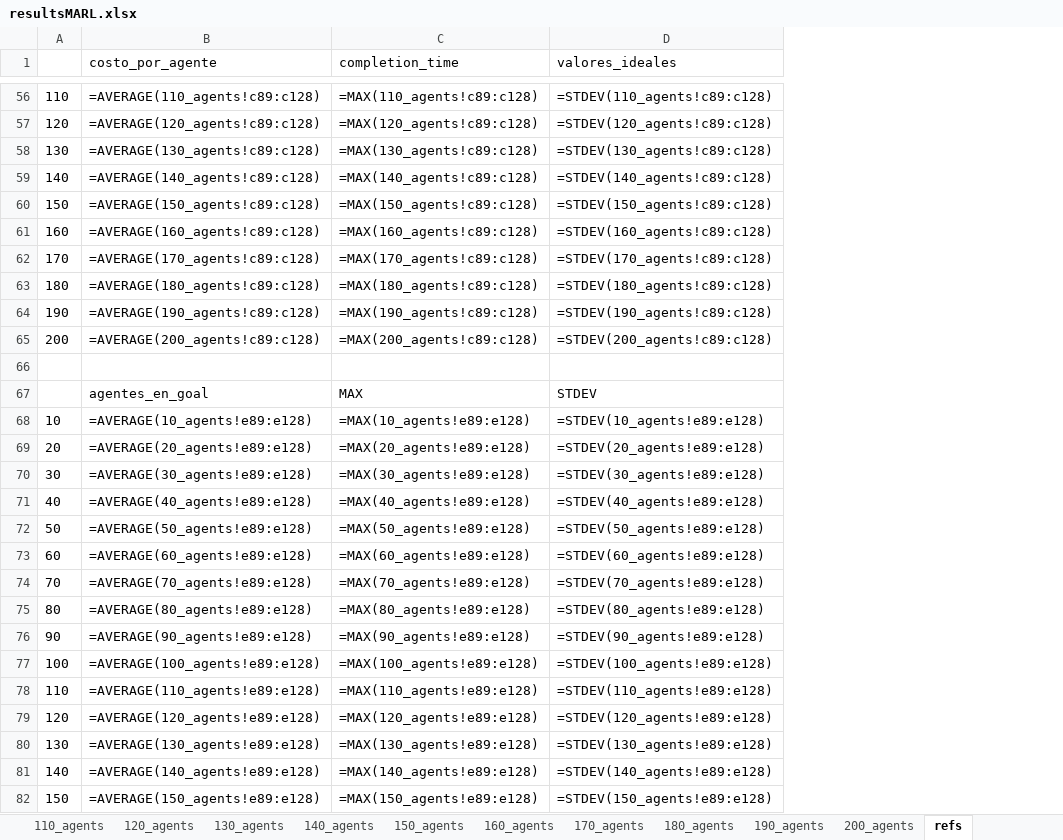
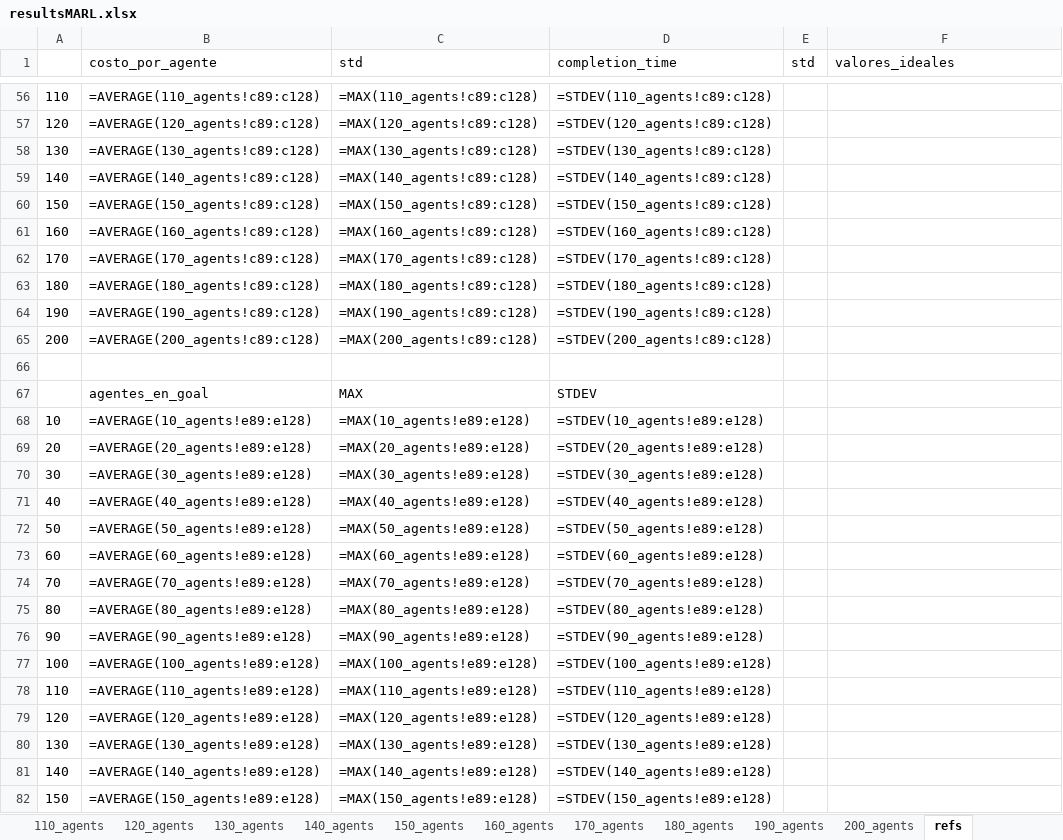
Before and after one commit to AmigoManuel/MT-MARL, an Excel workbook: memoria/pasillo/MARL/resultsMARL.xlsx, sheet refs, drawn as a sheet; only a part is shown, gaps mark what is left out; values as stored, in another font and other column widths than the file's, no borders; formulas without a stored value are shown as written; addresses are those after the commit; the diff covers the shown part only; the diff names each change by its address in the sheet, - before the commit and + after, or states it on an @@ line.

```diff
--- a/memoria/pasillo/MARL/resultsMARL.xlsx (sheet refs)
+++ b/memoria/pasillo/MARL/resultsMARL.xlsx (sheet refs)
+column D (completion_time), rows 56-82: =STDEV(110_agents!c89:c128) | =STDEV(120_agents!c89:c128) | =STDEV(130_agents!c89:c128) | =STDEV(140_agents!c89:c128) | =STDEV(150_agents!c89:c128) | =STDEV(160_agents!c89:c128) | =STDEV(170_agents!c89:c128) | =STDEV(180_agents!c89:c128) | =STDEV(190_agents!c89:c128) | =STDEV(200_agents!c89:c128) |  | STDEV | =STDEV(10_agents!e89:e128) | =STDEV(20_agents!e89:e128) | =STDEV(30_agents!e89:e128) | =STDEV(40_agents!e89:e128) | =STDEV(50_agents!e89:e128) | =STDEV(60_agents!e89:e128) | =STDEV(70_agents!e89:e128) | =STDEV(80_agents!e89:e128) | =STDEV(90_agents!e89:e128) | =STDEV(100_agents!e89:e128) | =STDEV(110_agents!e89:e128) | =STDEV(120_agents!e89:e128) | =STDEV(130_agents!e89:e128) | =STDEV(140_agents!e89:e128) | =STDEV(150_agents!e89:e128)
+column E (std), empty
-C1: completion_time
+C1: std
-F56 (valores_ideales): =STDEV(110_agents!c89:c128)
+F56 (valores_ideales): (empty)
-F57 (valores_ideales): =STDEV(120_agents!c89:c128)
+F57 (valores_ideales): (empty)
-F58 (valores_ideales): =STDEV(130_agents!c89:c128)
+F58 (valores_ideales): (empty)
-F59 (valores_ideales): =STDEV(140_agents!c89:c128)
+F59 (valores_ideales): (empty)
-F60 (valores_ideales): =STDEV(150_agents!c89:c128)
+F60 (valores_ideales): (empty)
-F61 (valores_ideales): =STDEV(160_agents!c89:c128)
+F61 (valores_ideales): (empty)
-F62 (valores_ideales): =STDEV(170_agents!c89:c128)
+F62 (valores_ideales): (empty)
-F63 (valores_ideales): =STDEV(180_agents!c89:c128)
+F63 (valores_ideales): (empty)
-F64 (valores_ideales): =STDEV(190_agents!c89:c128)
+F64 (valores_ideales): (empty)
-F65 (valores_ideales): =STDEV(200_agents!c89:c128)
+F65 (valores_ideales): (empty)
-F67 (valores_ideales): STDEV
+F67 (valores_ideales): (empty)
-F68 (valores_ideales): =STDEV(10_agents!e89:e128)
+F68 (valores_ideales): (empty)
-F69 (valores_ideales): =STDEV(20_agents!e89:e128)
+F69 (valores_ideales): (empty)
-F70 (valores_ideales): =STDEV(30_agents!e89:e128)
+F70 (valores_ideales): (empty)
-F71 (valores_ideales): =STDEV(40_agents!e89:e128)
+F71 (valores_ideales): (empty)
-F72 (valores_ideales): =STDEV(50_agents!e89:e128)
+F72 (valores_ideales): (empty)
-F73 (valores_ideales): =STDEV(60_agents!e89:e128)
+F73 (valores_ideales): (empty)
-F74 (valores_ideales): =STDEV(70_agents!e89:e128)
+F74 (valores_ideales): (empty)
-F75 (valores_ideales): =STDEV(80_agents!e89:e128)
+F75 (valores_ideales): (empty)
-F76 (valores_ideales): =STDEV(90_agents!e89:e128)
+F76 (valores_ideales): (empty)
-F77 (valores_ideales): =STDEV(100_agents!e89:e128)
+F77 (valores_ideales): (empty)
-F78 (valores_ideales): =STDEV(110_agents!e89:e128)
+F78 (valores_ideales): (empty)
-F79 (valores_ideales): =STDEV(120_agents!e89:e128)
+F79 (valores_ideales): (empty)
-F80 (valores_ideales): =STDEV(130_agents!e89:e128)
+F80 (valores_ideales): (empty)
-F81 (valores_ideales): =STDEV(140_agents!e89:e128)
+F81 (valores_ideales): (empty)
-F82 (valores_ideales): =STDEV(150_agents!e89:e128)
+F82 (valores_ideales): (empty)
```
Also changed, not shown: 57 edited cells elsewhere in this sheet, sheet 10_agents, sheet 20_agents, sheet 30_agents, sheet 40_agents, sheet 50_agents, sheet 60_agents, 14 more sheets, 5 other files.
